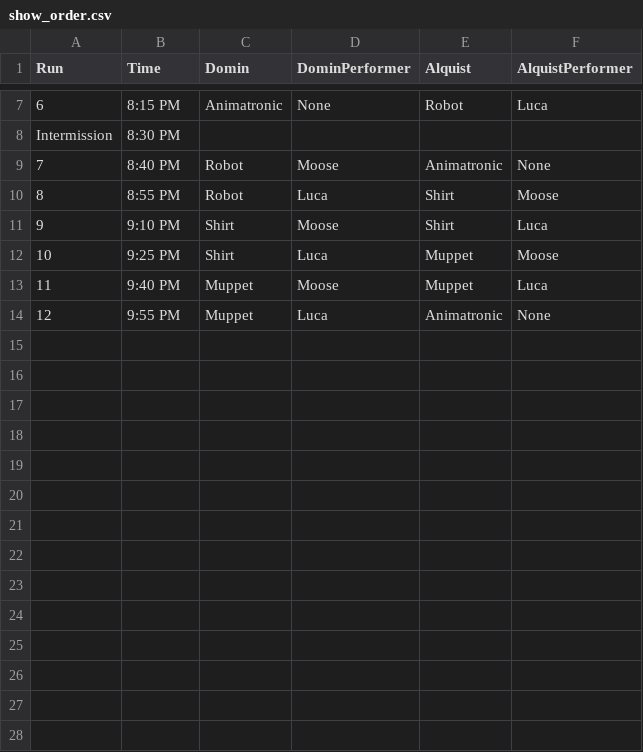
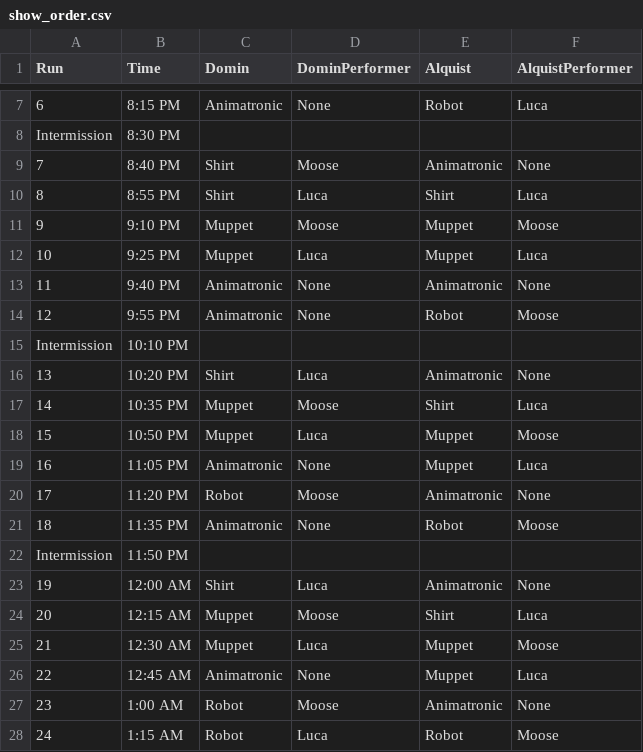
Before and after one commit to Hersch-Nathan/Muse-Object-Performance, a CSV file: Order/show_order.csv, drawn as a sheet; only a part is shown, gaps mark what is left out.

Commit message:
Implement per-segment permutation shuffling for variety across intermissions

```diff
--- a/Order/show_order.csv
+++ b/Order/show_order.csv
@@ -8,7 +8,21 @@ Run,Time,Domin,DominPerformer,Alquist,AlquistPerformer
 Intermission,8:30 PM,,,,
-7,8:40 PM,Robot,Moose,Animatronic,None
-8,8:55 PM,Robot,Luca,Shirt,Moose
-9,9:10 PM,Shirt,Moose,Shirt,Luca
-10,9:25 PM,Shirt,Luca,Muppet,Moose
-11,9:40 PM,Muppet,Moose,Muppet,Luca
-12,9:55 PM,Muppet,Luca,Animatronic,None
+7,8:40 PM,Shirt,Moose,Animatronic,None
+8,8:55 PM,Shirt,Luca,Shirt,Luca
+9,9:10 PM,Muppet,Moose,Muppet,Moose
+10,9:25 PM,Muppet,Luca,Muppet,Luca
+11,9:40 PM,Animatronic,None,Animatronic,None
+12,9:55 PM,Animatronic,None,Robot,Moose
+Intermission,10:10 PM,,,,
+13,10:20 PM,Shirt,Luca,Animatronic,None
+14,10:35 PM,Muppet,Moose,Shirt,Luca
+15,10:50 PM,Muppet,Luca,Muppet,Moose
+16,11:05 PM,Animatronic,None,Muppet,Luca
+17,11:20 PM,Robot,Moose,Animatronic,None
+18,11:35 PM,Animatronic,None,Robot,Moose
+Intermission,11:50 PM,,,,
+19,12:00 AM,Shirt,Luca,Animatronic,None
+20,12:15 AM,Muppet,Moose,Shirt,Luca
+21,12:30 AM,Muppet,Luca,Muppet,Moose
+22,12:45 AM,Animatronic,None,Muppet,Luca
+23,1:00 AM,Robot,Moose,Animatronic,None
+24,1:15 AM,Robot,Luca,Robot,Moose
```
Also changed, not shown: Order/performers/luca.csv, Order/performers/moose.csv, 4 other files.
